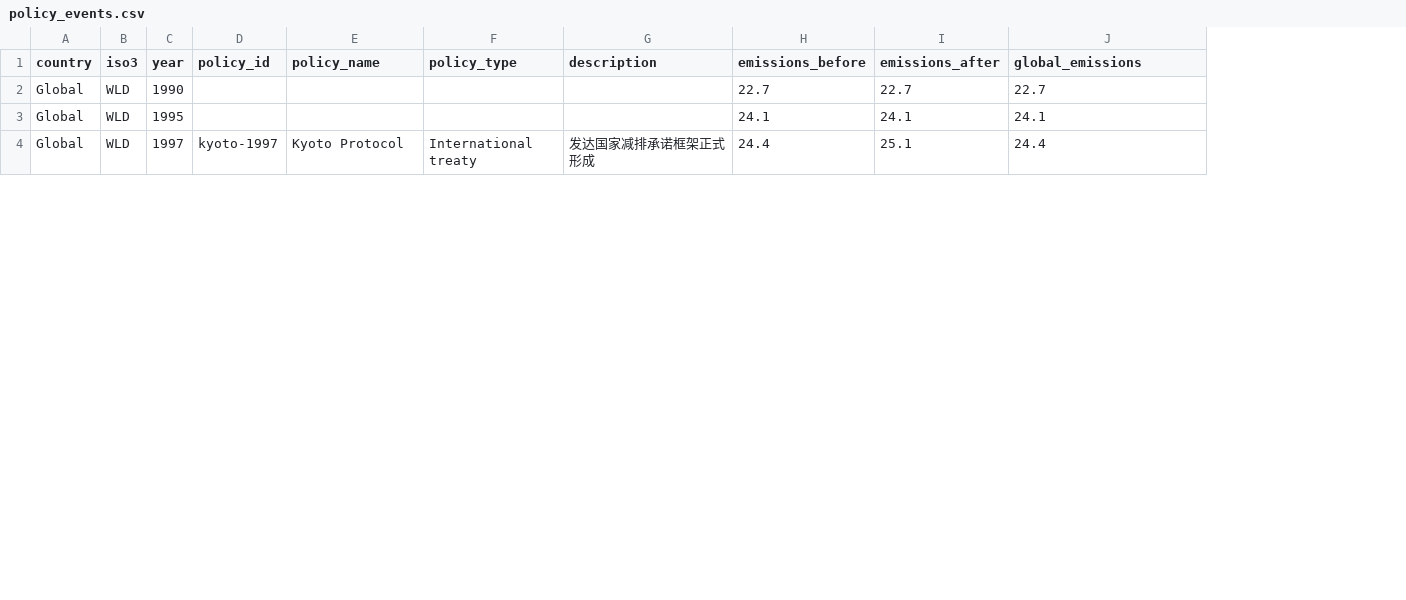
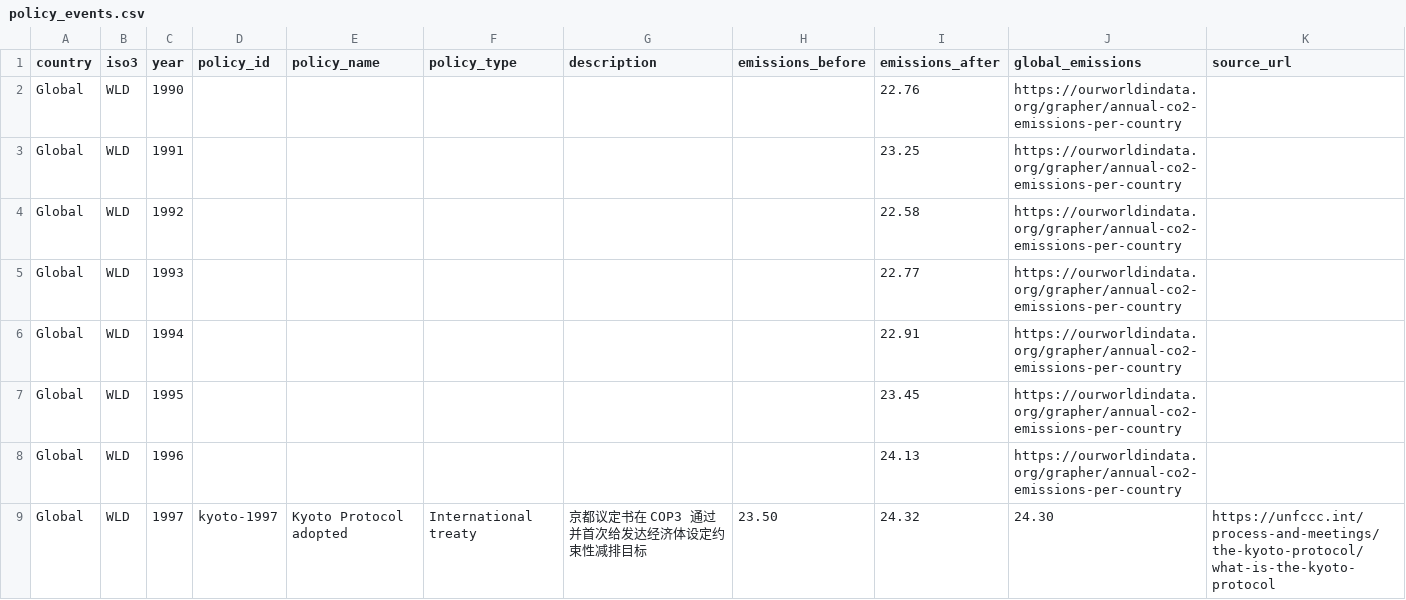
Before and after one commit to Re1nyyy/Global-Carbon-Accountability-Tracker, a CSV file: data/processed/policy_events.csv, drawn as a sheet; only a part is shown; addresses are those after the commit; the diff covers the shown part only; the diff names each change by its address in the sheet, - before the commit and + after, or states it on an @@ line.

Commit message:
feat: update policy module data

```diff
--- a/data/processed/policy_events.csv
+++ b/data/processed/policy_events.csv
+column K (source_url), row 9: https://unfccc.int/process-and-meetings/the-kyoto-protocol/what-is-the-kyoto-protocol
-H2 (emissions_before): 22.7
+H2 (emissions_before): (empty)
-I2 (emissions_after): 22.7
+I2 (emissions_after): 22.76
-J2 (global_emissions): 22.7
+J2 (global_emissions): https://ourworldindata.org/grapher/annual-co2-emissions-per-country
+row 3: Global | WLD | 1991 |  |  |  |  |  | 23.25 | https://ourworldindata.org/grapher/annual-co2-emissions-per-country
+row 4: Global | WLD | 1992 |  |  |  |  |  | 22.58 | https://ourworldindata.org/grapher/annual-co2-emissions-per-country
+row 5: Global | WLD | 1993 |  |  |  |  |  | 22.77 | https://ourworldindata.org/grapher/annual-co2-emissions-per-country
+row 6: Global | WLD | 1994 |  |  |  |  |  | 22.91 | https://ourworldindata.org/grapher/annual-co2-emissions-per-country
-H7 (emissions_before): 24.1
+H7 (emissions_before): (empty)
-I7 (emissions_after): 24.1
+I7 (emissions_after): 23.45
-J7 (global_emissions): 24.1
+J7 (global_emissions): https://ourworldindata.org/grapher/annual-co2-emissions-per-country
+row 8: Global | WLD | 1996 |  |  |  |  |  | 24.13 | https://ourworldindata.org/grapher/annual-co2-emissions-per-country
-E9 (policy_name): Kyoto Protocol
+E9 (policy_name): Kyoto Protocol adopted
-G9 (description): 发达国家减排承诺框架正式形成
+G9 (description): 京都议定书在 COP3 通过并首次给发达经济体设定约束性减排目标
-H9 (emissions_before): 24.4
+H9 (emissions_before): 23.50
-I9 (emissions_after): 25.1
+I9 (emissions_after): 24.32
-J9 (global_emissions): 24.4
+J9 (global_emissions): 24.30
```
Also changed, not shown: 20 added rows and 27 edited cells elsewhere in this file, 2 other files.
